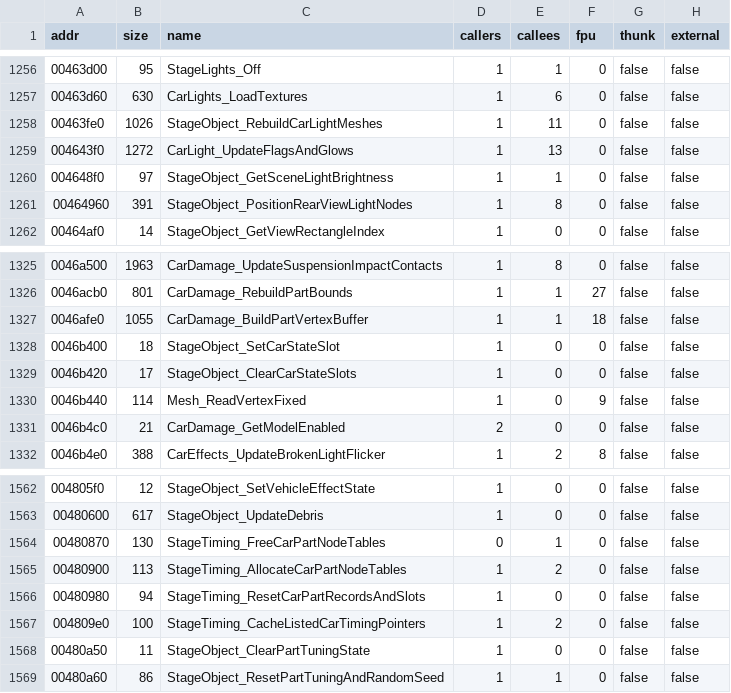
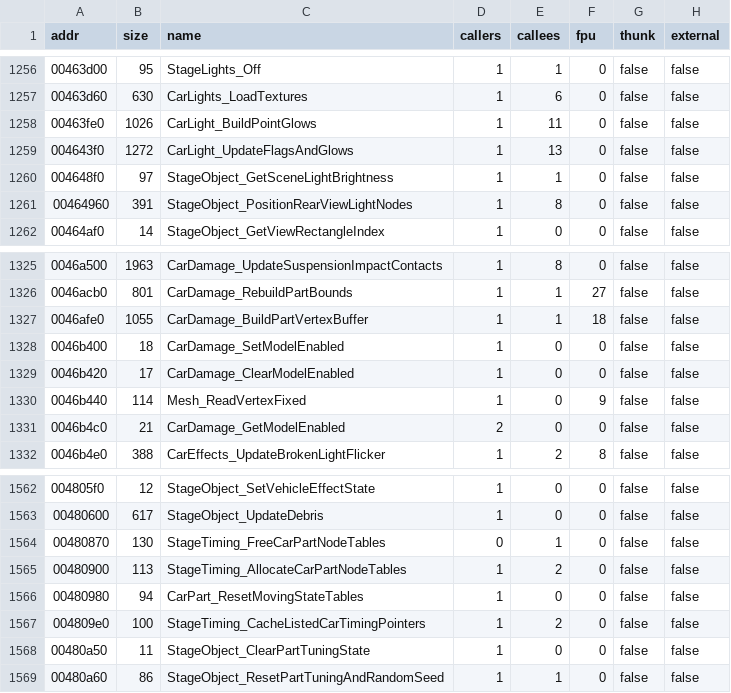
Before and after one commit to pablocpas/CMR2Decomp, a TSV file: scripts/functions.tsv, drawn as a sheet; only a part is shown, gaps mark what is left out.

Commit message:
Recover typed car glow construction (90.85% -> 96.73%)
Replace both light-point byte cursors and the vertexCount-biased geometry
access with indexed point/mesh/vertex loops. Obtain the point before its
vertex, preserving the original load order and strict nearest-distance ties.
Name squared distances, exhaust side, projected brightness and table indices
from their consumers; document four recovered function names and evidence.

Keep every other byte/fuzzy score and 2924 exact functions; improve 0x463fe0
fuzzy 93.46% -> 98.04%. Full build/measure and 137 differential harnesses
pass, with 128 original/rebuilt glow constructions and independent models.
Native ASan/UBSan checks pass 128 builds, 512 updates and 466 part/table cases.
Restore the required Path import in the update fixture and reverify it.

```diff
--- a/scripts/functions.tsv
+++ b/scripts/functions.tsv
@@ -1257,3 +1257,3 @@ addr	size	name	callers	callees	fpu	thunk	external
 00463d60	630	CarLights_LoadTextures	1	6	0	false	false
-00463fe0	1026	StageObject_RebuildCarLightMeshes	1	11	0	false	false
+00463fe0	1026	CarLight_BuildPointGlows	1	11	0	false	false
 004643f0	1272	CarLight_UpdateFlagsAndGlows	1	13	0	false	false
@@ -1327,4 +1327,4 @@ addr	size	name	callers	callees	fpu	thunk	external
 0046afe0	1055	CarDamage_BuildPartVertexBuffer	1	1	18	false	false
-0046b400	18	StageObject_SetCarStateSlot	1	0	0	false	false
-0046b420	17	StageObject_ClearCarStateSlots	1	0	0	false	false
+0046b400	18	CarDamage_SetModelEnabled	1	0	0	false	false
+0046b420	17	CarDamage_ClearModelEnabled	1	0	0	false	false
 0046b440	114	Mesh_ReadVertexFixed	1	0	9	false	false
@@ -1565,3 +1565,3 @@ addr	size	name	callers	callees	fpu	thunk	external
 00480900	113	StageTiming_AllocateCarPartNodeTables	1	2	0	false	false
-00480980	94	StageTiming_ResetCarPartRecordsAndSlots	1	0	0	false	false
+00480980	94	CarPart_ResetMovingStateTables	1	0	0	false	false
 004809e0	100	StageTiming_CacheListedCarTimingPointers	1	2	0	false	false
```
Also changed, not shown: CMR2PROGRESS/nonmatching.tsv, scripts/renames/017-functions.tsv, 14 other files.
